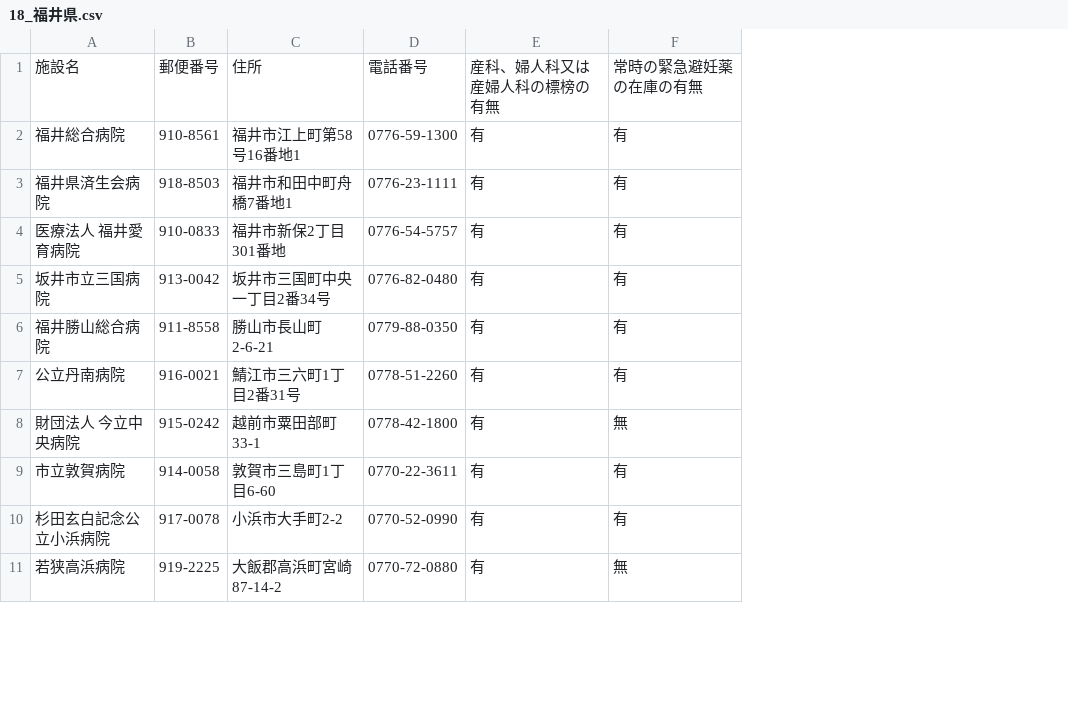
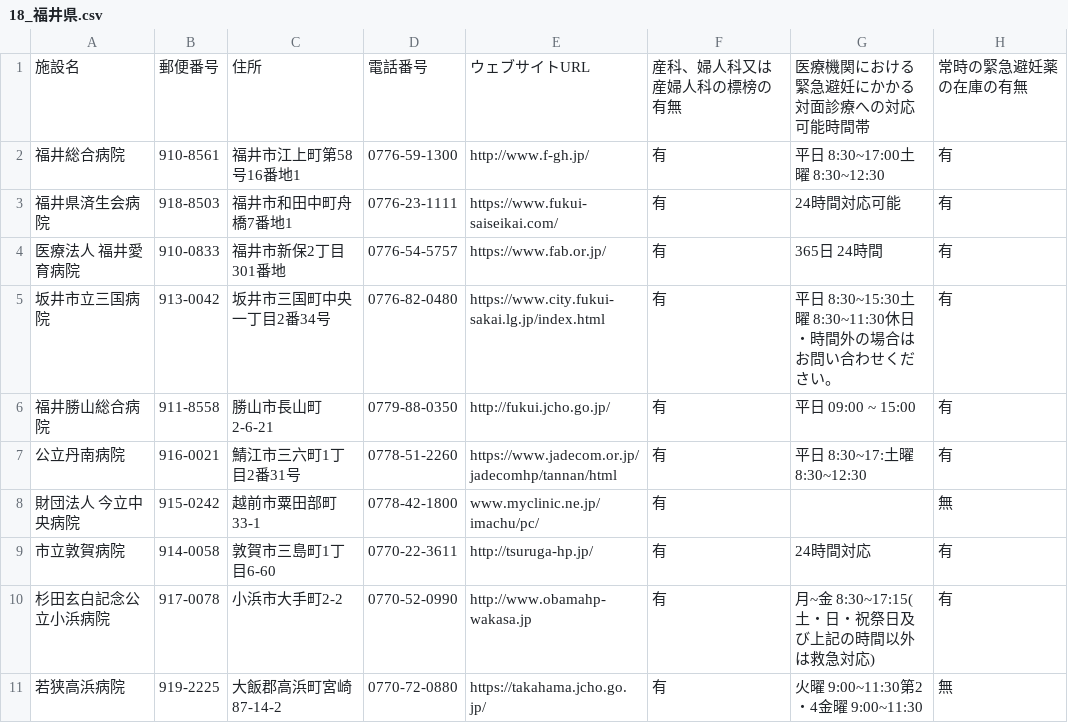
Before and after one commit to ryosuke-betw/opendata-pdf-to-csv, a CSV file: output_files/18_福井県.csv, drawn as a sheet; only a part is shown; the diff names each change by its address in the sheet, - before the commit and + after, or states it on an @@ line.

```diff
--- a/output_files/18_福井県.csv
+++ b/output_files/18_福井県.csv
+column E, rows 1-11: ウェブサイトURL | http://www.f-gh.jp/ | https://www.fukui-saiseikai.com/ | https://www.fab.or.jp/ | https://www.city.fukui-sakai.lg.jp/index.html | http://fukui.jcho.go.jp/ | https://www.jadecom.or.jp/jadecomhp/tannan/html | www.myclinic.ne.jp/imachu/pc/ | http://tsuruga-hp.jp/ | http://www.obamahp-wakasa.jp | https://takahama.jcho.go.jp/
+column G, rows 1-11: 医療機関における緊急避妊にかかる対面診療への対応可能時間帯 | 平日 8:30~17:00土曜 8:30~12:30 | 24時間対応可能 | 365日 24時間 | 平日 8:30~15:30土曜 8:30~11:30休日・時間外の場合はお問い合わせください。 | 平日 09:00 ~ 15:00 | 平日 8:30~17:土曜 8:30~12:30 |  | 24時間対応 | 月~金 8:30~17:15(土・日・祝祭日及び上記の時間以外は救急対応) | 火曜 9:00~11:30第2・4金曜 9:00~11:30
```
Also changed, not shown: output_files/11_埼玉県.csv, output_files/12_千葉県.csv, 20 other files.
